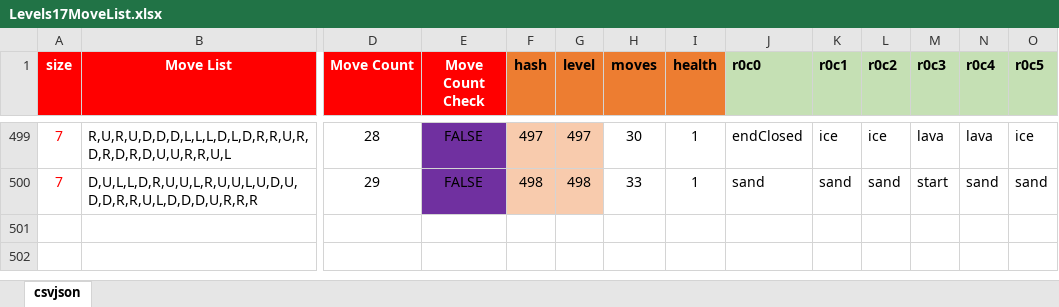
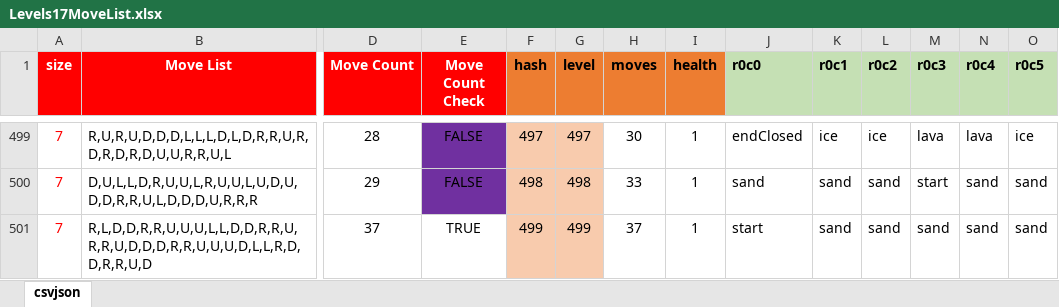
Before and after one commit to emchar1/PUZLBoy, an Excel workbook: JSON/Levels17MoveList.xlsx, sheet csvjson, drawn as a sheet; only a part is shown, gaps mark what is left out; values as stored, in another font and other column widths than the file's, no borders; rows hold the shown columns only; the diff names each change by its address in the sheet, - before the commit and + after, or states it on an @@ line.

Commit message:
Levels17MoveList: update through 499. LeaderboardsPage: add titleLevelLabel and titleAchievementsLabel of type ParentTitleLabel. Add previousLeaderboardType. Add achievements case to LeaderboardType. Simplify arguments in updateValues(). Move button alpha setting under updateTitleForLeaderboardType(). ParentPage: switch titleLabel to new class, ParentTitleLabel. ParentTitleLabel: add this class. Level: update finalLevel to 499.

```diff
--- a/JSON/Levels17MoveList.xlsx (sheet csvjson)
+++ b/JSON/Levels17MoveList.xlsx (sheet csvjson)
+row 501: 7 | R,L,D,D,R,R,U,U,U,L,L,D,D,R,R,U,R,R,U,D,D,D,R,R,U,U,U,D,L,L,R,D,D,R,R,U,D | 37 | TRUE | 499 | 499 | 37 | 1 | start | sand | sand | sand | sand | sand
```
Also changed, not shown: 6 other files.
